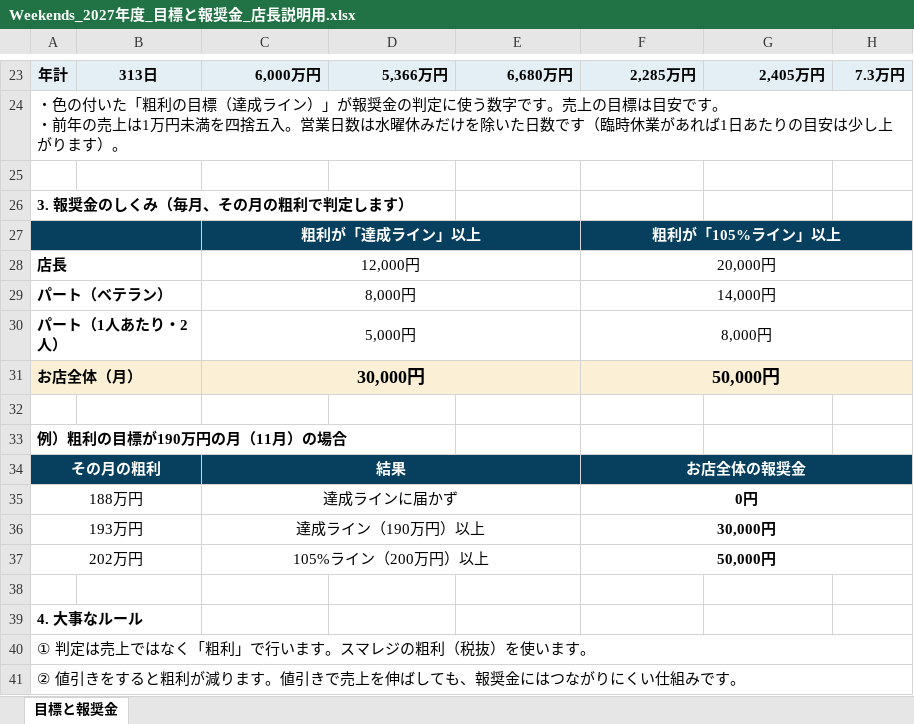
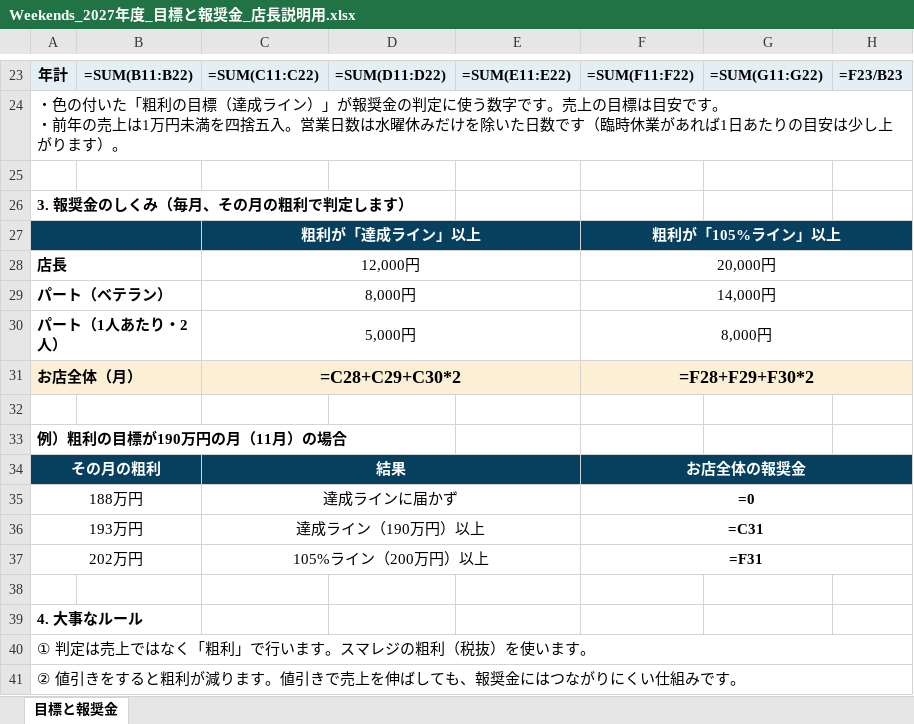
Before and after one commit to ayataka20/margin-calculator, an Excel workbook: excel/Weekends_2027年度_目標と報奨金_店長説明用.xlsx, sheet 目標と報奨金, drawn as a sheet; only a part is shown, gaps mark what is left out; values as stored, in another font and other column widths than the file's, no borders; formulas without a stored value are shown as written; the diff covers the shown part only; the diff names each change by its address in the sheet, - before the commit and + after, or states it on an @@ line.

```diff
--- a/excel/Weekends_2027年度_目標と報奨金_店長説明用.xlsx (sheet 目標と報奨金)
+++ b/excel/Weekends_2027年度_目標と報奨金_店長説明用.xlsx (sheet 目標と報奨金)
-B23: 313日
+B23: =SUM(B11:B22)
-C23: 6,000万円
+C23: =SUM(C11:C22)
-D23: 5,366万円
+D23: =SUM(D11:D22)
-E23: 6,680万円
+E23: =SUM(E11:E22)
-F23: 2,285万円
+F23: =SUM(F11:F22)
-G23: 2,405万円
+G23: =SUM(G11:G22)
-H23: 7.3万円
+H23: =F23/B23
-C31: 30,000円
+C31: =C28+C29+C30*2
-F31: 50,000円
+F31: =F28+F29+F30*2
-F35: 0円
+F35: =0
-F36: 30,000円
+F36: =C31
-F37: 50,000円
+F37: =F31
```
Also changed, not shown: 1 added row, 1 removed row and 28 edited cells elsewhere in this sheet, excel/Weekends_2027年度予算_社長用.xlsx, excel/Weekends_予算と報奨金案_粗利2150万円.xlsx, 3 other files.
